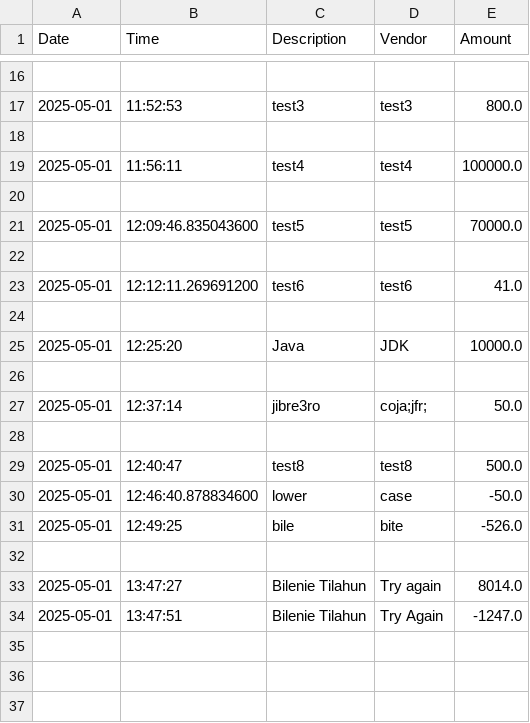
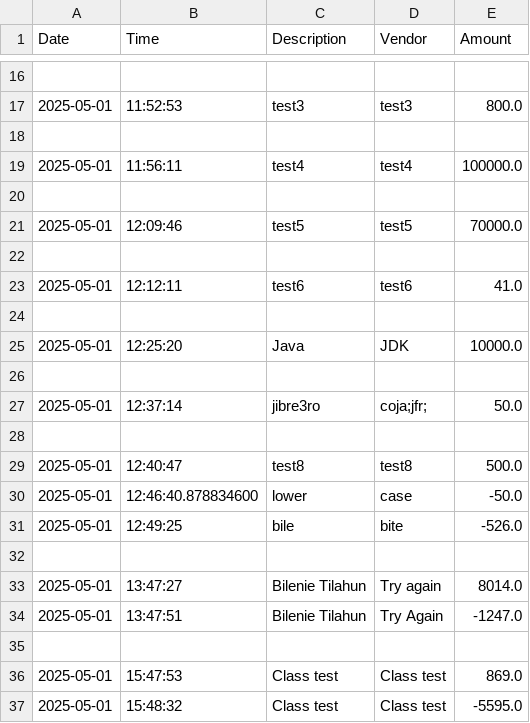
Before and after one commit to eden1621/AccountingLedger2, a CSV file: src/main/resources/transaction.csv, drawn as a sheet; only a part is shown, gaps mark what is left out.

```diff
--- a/src/main/resources/transaction.csv
+++ b/src/main/resources/transaction.csv
@@ -20,5 +20,5 @@ Date | Time | Description | Vendor | Amount
 
-2025-05-01 | 12:09:46.835043600 | test5 | test5 | 70000.0
+2025-05-01 | 12:09:46 | test5 | test5 | 70000.0
 
-2025-05-01 | 12:12:11.269691200 | test6 | test6 | 41.0
+2025-05-01 | 12:12:11 | test6 | test6 | 41.0
 
@@ -34 +34,4 @@ Date | Time | Description | Vendor | Amount
 2025-05-01 | 13:47:51 | Bilenie Tilahun | Try Again | -1247.0
+
+2025-05-01 | 15:47:53 | Class test | Class test | 869.0
+2025-05-01 | 15:48:32 | Class test | Class test | -5595.0
```
Also changed, not shown: 5 other files.
